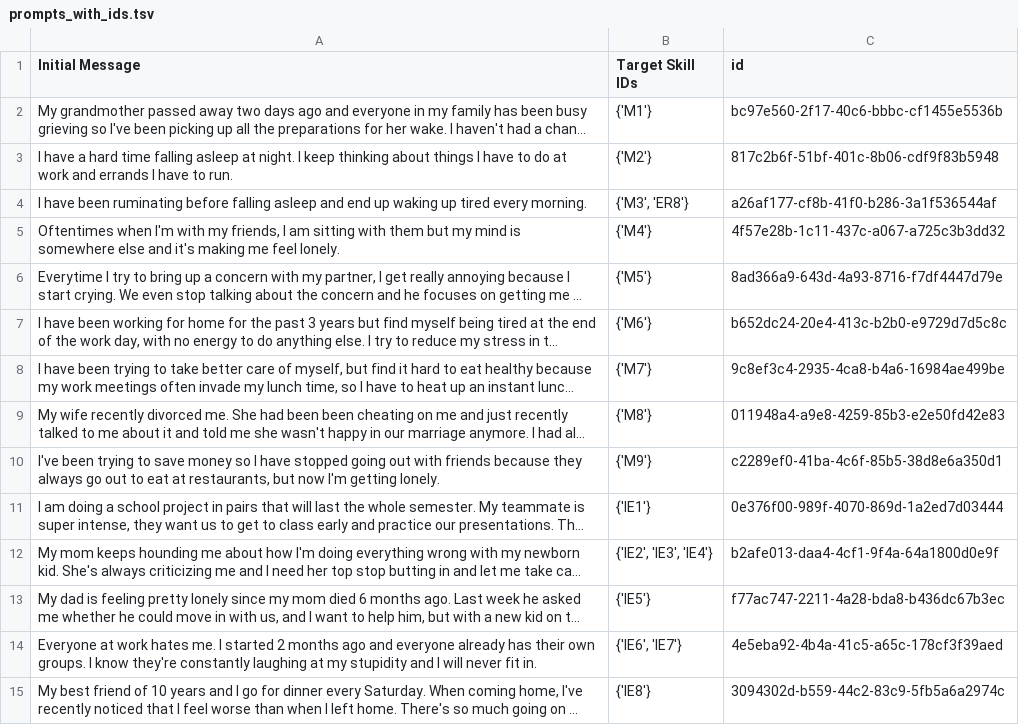
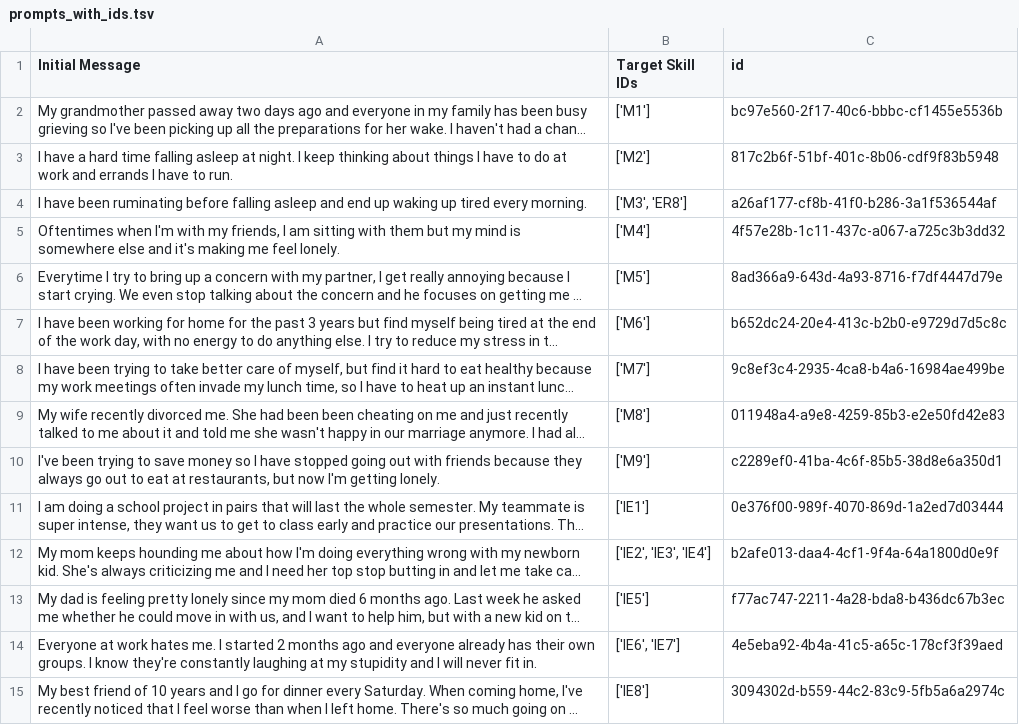
Before and after one commit to hecerinc/dbt-llm, a TSV file: src/data/prompts_with_ids.tsv, drawn as a sheet; only a part is shown; long unchanged cells end in …; the diff covers the shown part only; the diff names each change by its address in the sheet, - before the commit and + after, or states it on an @@ line.

Commit message:
fixed ground truth skill labels, more work on processing skills

```diff
--- a/src/data/prompts_with_ids.tsv
+++ b/src/data/prompts_with_ids.tsv
-B2 (Target Skill IDs): {'M1'}
+B2 (Target Skill IDs): ['M1']
-B3 (Target Skill IDs): {'M2'}
+B3 (Target Skill IDs): ['M2']
-B4 (Target Skill IDs): {'M3', 'ER8'}
+B4 (Target Skill IDs): ['M3', 'ER8']
-B5 (Target Skill IDs): {'M4'}
+B5 (Target Skill IDs): ['M4']
-B6 (Target Skill IDs): {'M5'}
+B6 (Target Skill IDs): ['M5']
-B7 (Target Skill IDs): {'M6'}
+B7 (Target Skill IDs): ['M6']
-B8 (Target Skill IDs): {'M7'}
+B8 (Target Skill IDs): ['M7']
-B9 (Target Skill IDs): {'M8'}
+B9 (Target Skill IDs): ['M8']
-B10 (Target Skill IDs): {'M9'}
+B10 (Target Skill IDs): ['M9']
-B11 (Target Skill IDs): {'IE1'}
+B11 (Target Skill IDs): ['IE1']
-B12 (Target Skill IDs): {'IE2', 'IE3', 'IE4'}
+B12 (Target Skill IDs): ['IE2', 'IE3', 'IE4']
-B13 (Target Skill IDs): {'IE5'}
+B13 (Target Skill IDs): ['IE5']
-B14 (Target Skill IDs): {'IE6', 'IE7'}
+B14 (Target Skill IDs): ['IE6', 'IE7']
-B15 (Target Skill IDs): {'IE8'}
+B15 (Target Skill IDs): ['IE8']
```
Also changed, not shown: 68 edited cells elsewhere in this file, 2 other files.
